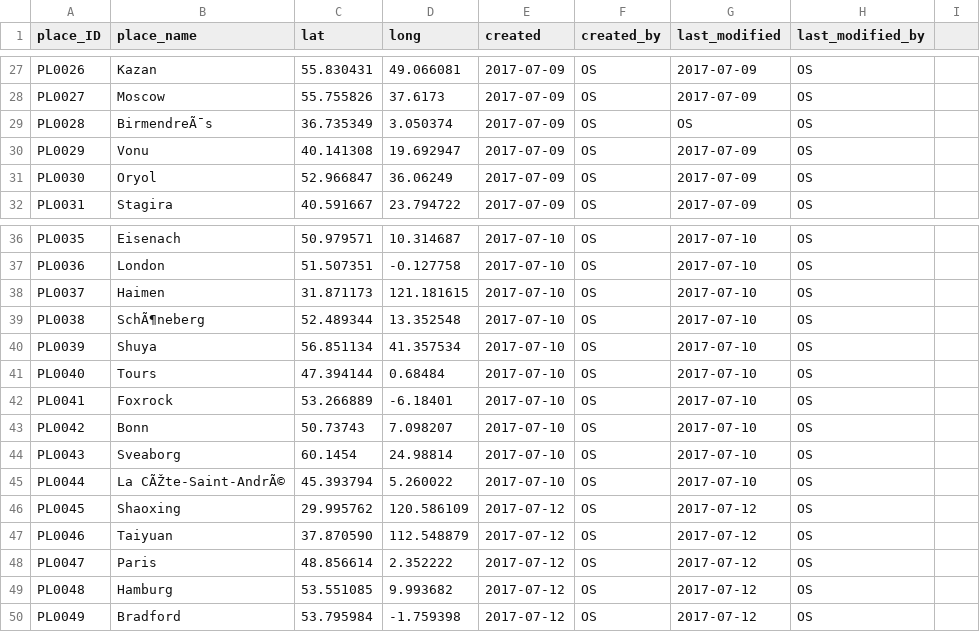
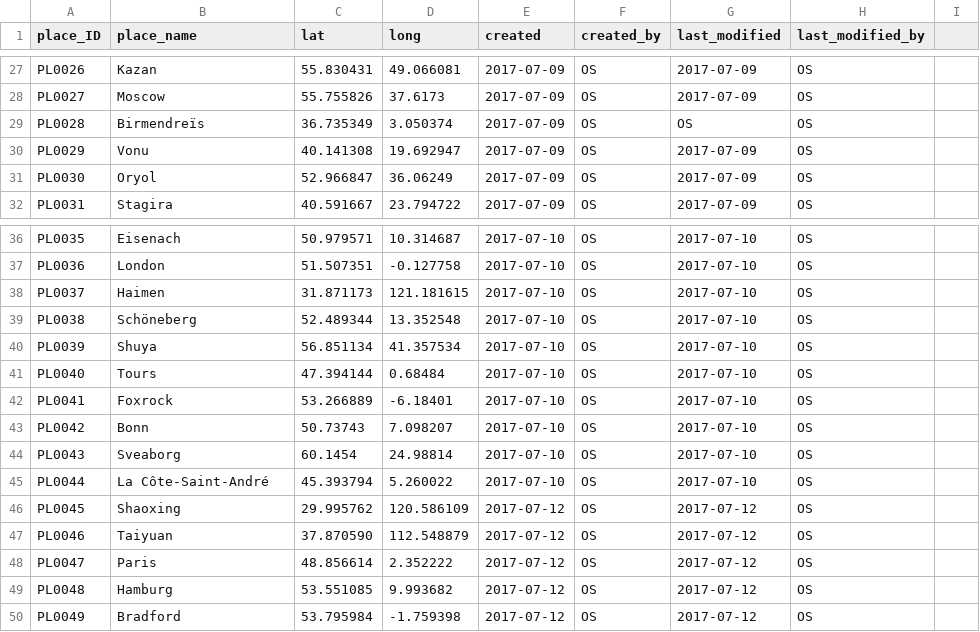
Before and after one commit to readchina/ReadAct, a CSV file: data/Place.csv, drawn as a sheet; only a part is shown, gaps mark what is left out; the diff names each change by its address in the sheet, - before the commit and + after, or states it on an @@ line.

```diff
--- a/data/Place.csv
+++ b/data/Place.csv
-B29 (place_name): BirmendreÃ¯s
+B29 (place_name): Birmendreïs
-B39 (place_name): SchÃ¶neberg
+B39 (place_name): Schöneberg
-B45 (place_name): La CÃŽte-Saint-AndrÃ©
+B45 (place_name): La Côte-Saint-André
```
Also changed, not shown: data/Institution.csv, data/Person.csv, 5 other files.
